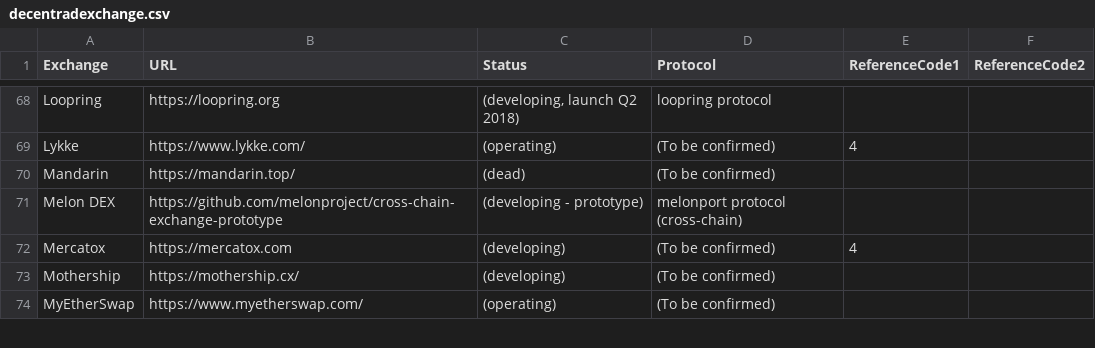
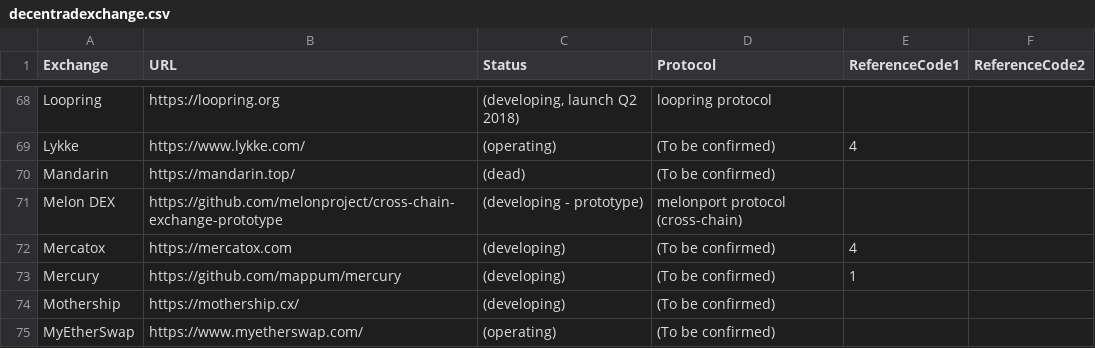
Before and after one commit to eliooses/BTCards, a CSV file: decentradexchange.csv, drawn as a sheet; only a part is shown, gaps mark what is left out; the diff names each change by its address in the sheet, - before the commit and + after, or states it on an @@ line.

Commit message:
Mercury added

```diff
--- a/decentradexchange.csv
+++ b/decentradexchange.csv
+row 73: Mercury | https://github.com/mappum/mercury | (developing) | (To be confirmed) | 1
```
